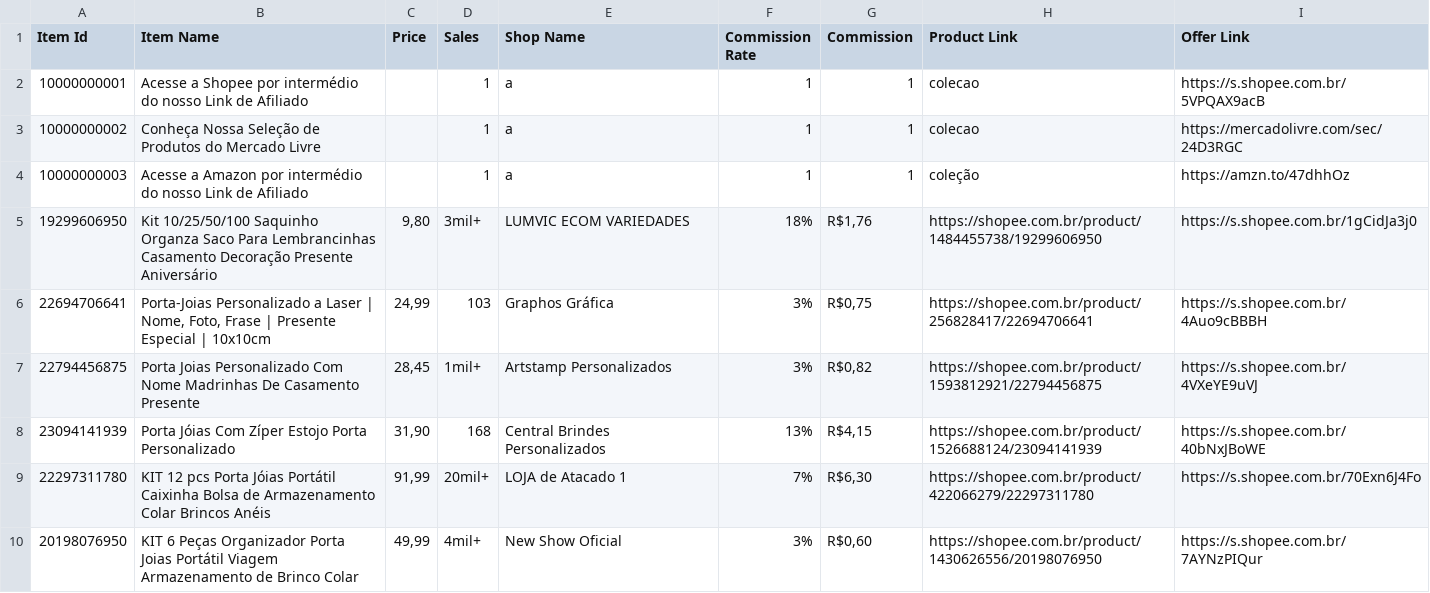
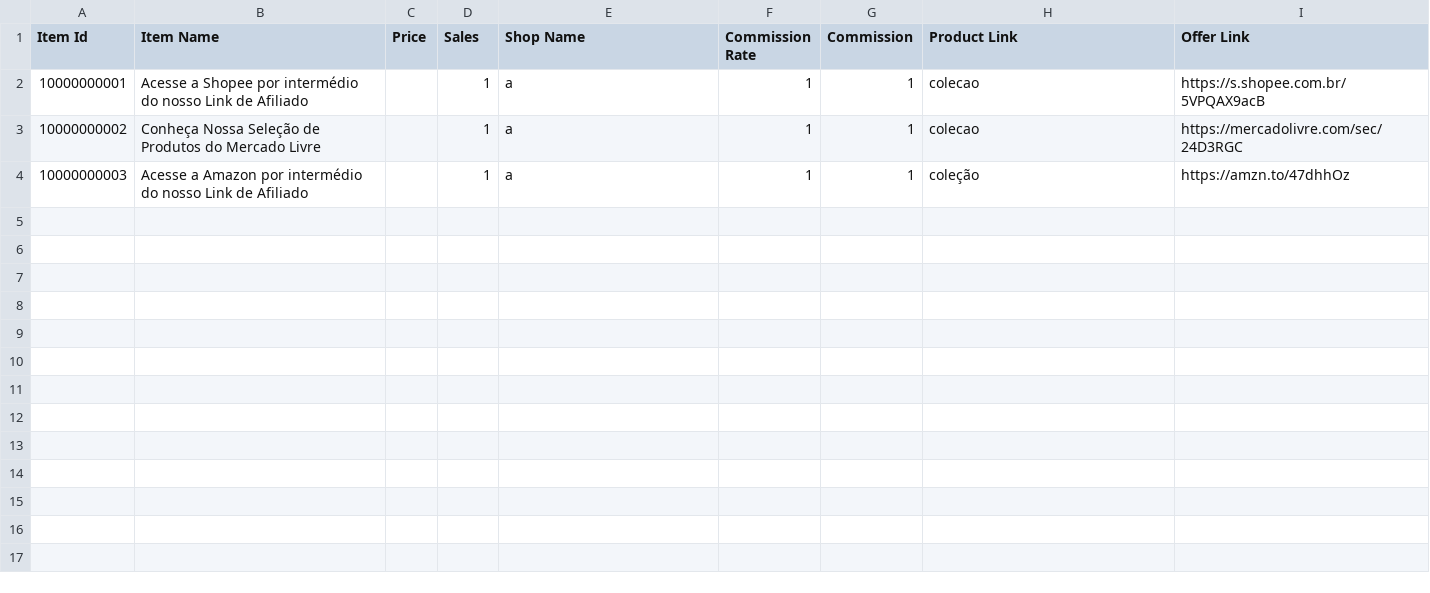
Before and after one commit to MercadimShopp/mercadim-site, a CSV file: listas/data/lista-dia-2.csv, drawn as a sheet; only a part is shown; the diff covers the shown part only; the diff names each change by its address in the sheet, - before the commit and + after, or states it on an @@ line.

Commit message:
Update lista-dia-2.csv

```diff
--- a/listas/data/lista-dia-2.csv
+++ b/listas/data/lista-dia-2.csv
-row 5: 19299606950 | Kit 10/25/50/100 Saquinho Organza Saco Para Lembrancinhas Casamento Decoração Presente Aniversário | 9,80 | 3mil+ | LUMVIC ECOM VARIEDADES | 18% | R$1,76 | https://shopee.com.br/product/1484455738/19299606950 | https://s.shopee.com.br/1gCidJa3j0
-row 6: 22694706641 | Porta-Joias Personalizado a Laser | Nome, Foto, Frase | Presente Especial | 10x10cm | 24,99 | 103 | Graphos Gráfica | 3% | R$0,75 | https://shopee.com.br/product/256828417/22694706641 | https://s.shopee.com.br/4Auo9cBBBH
-row 7: 22794456875 | Porta Joias Personalizado Com Nome Madrinhas De Casamento Presente | 28,45 | 1mil+ | Artstamp Personalizados | 3% | R$0,82 | https://shopee.com.br/product/1593812921/22794456875 | https://s.shopee.com.br/4VXeYE9uVJ
-row 8: 23094141939 | Porta Jóias Com Zíper Estojo Porta Personalizado | 31,90 | 168 | Central Brindes Personalizados | 13% | R$4,15 | https://shopee.com.br/product/1526688124/23094141939 | https://s.shopee.com.br/40bNxJBoWE
-row 9: 22297311780 | KIT 12 pcs Porta Jóias Portátil Caixinha Bolsa de Armazenamento Colar Brincos Anéis | 91,99 | 20mil+ | LOJA de Atacado 1 | 7% | R$6,30 | https://shopee.com.br/product/422066279/22297311780 | https://s.shopee.com.br/70Exn6J4Fo
-row 10: 20198076950 | KIT 6 Peças Organizador Porta Joias Portátil Viagem Armazenamento de Brinco Colar | 49,99 | 4mil+ | New Show Oficial | 3% | R$0,60 | https://shopee.com.br/product/1430626556/20198076950 | https://s.shopee.com.br/7AYNzPIQur
```
Also changed, not shown: 15 removed rows elsewhere in this file.
